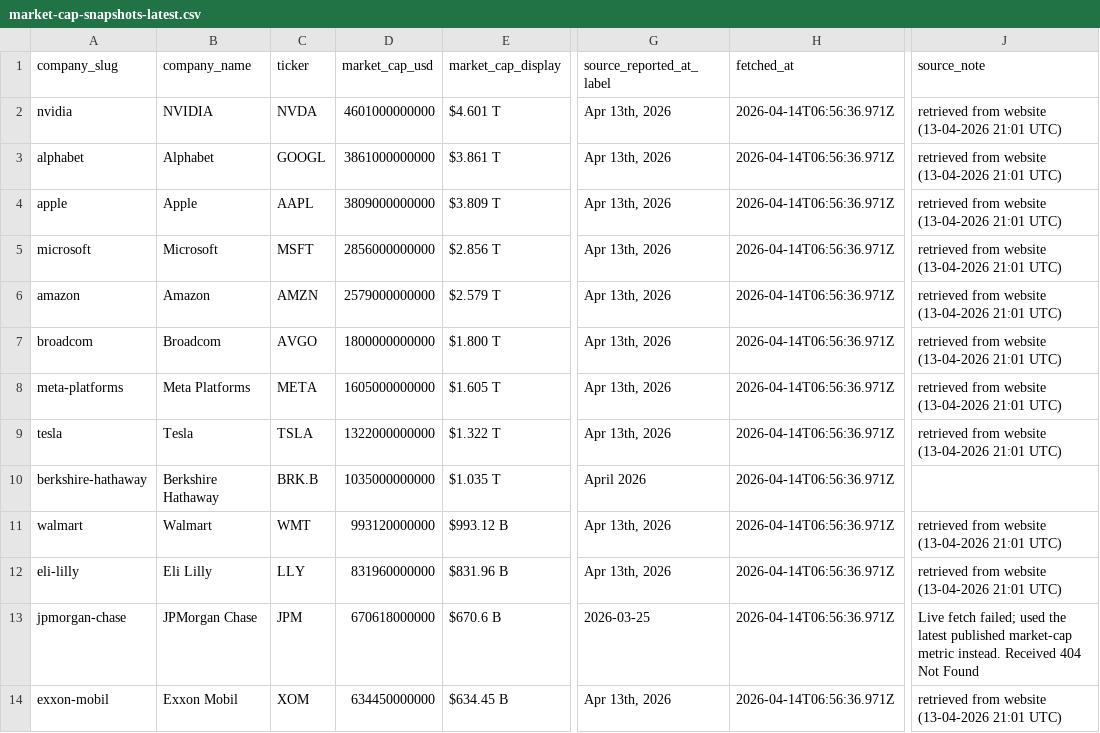
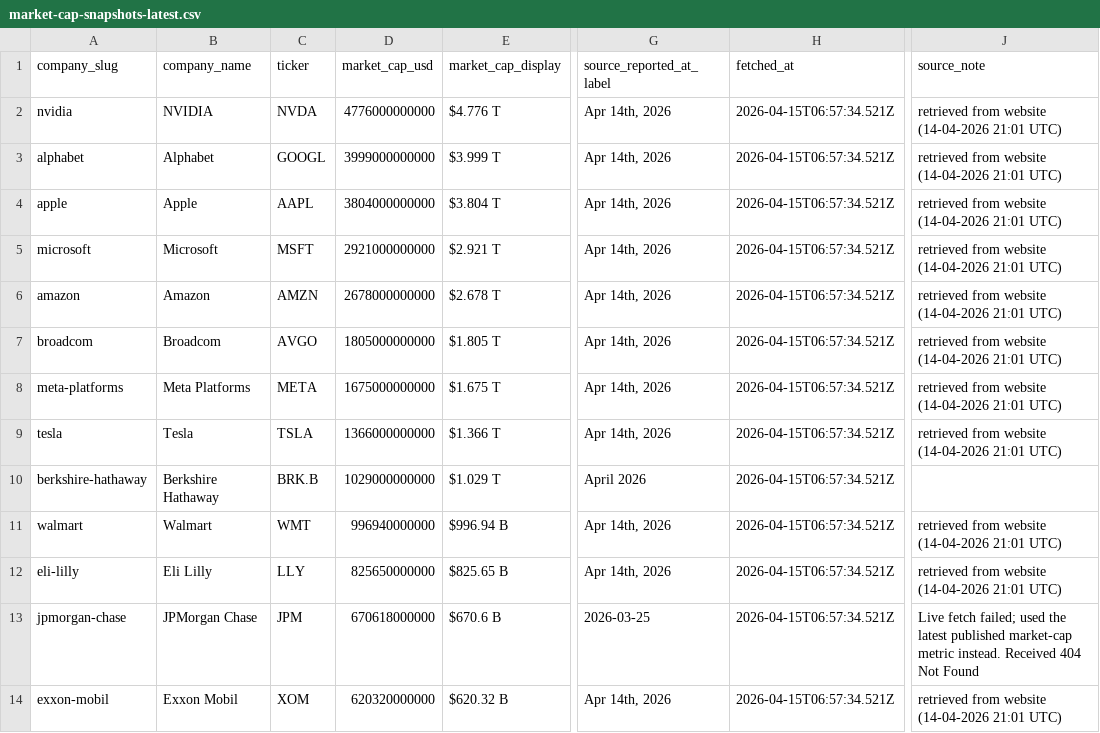
Before and after one commit to pRizz/free-the-world, a CSV file: public/data/market-cap-snapshots-latest.csv, drawn as a sheet; only a part is shown, gaps mark what is left out; the diff covers the shown part only; the diff names each change by its address in the sheet, - before the commit and + after, or states it on an @@ line.

```diff
--- a/public/data/market-cap-snapshots-latest.csv
+++ b/public/data/market-cap-snapshots-latest.csv
-D2 (market_cap_usd): 4601000000000
+D2 (market_cap_usd): 4776000000000
-E2 (market_cap_display): $4.601 T
+E2 (market_cap_display): $4.776 T
-G2:G9 (source_reported_at_label): Apr 13th, 2026
+G2:G9 (source_reported_at_label): Apr 14th, 2026
-H2:H14 (fetched_at): 2026-04-14T06:56:36.971Z
+H2:H14 (fetched_at): 2026-04-15T06:57:34.521Z
-J2:J9 (source_note): retrieved from website (13-04-2026 21:01 UTC)
+J2:J9 (source_note): retrieved from website (14-04-2026 21:01 UTC)
-D3 (market_cap_usd): 3861000000000
+D3 (market_cap_usd): 3999000000000
-E3 (market_cap_display): $3.861 T
+E3 (market_cap_display): $3.999 T
-D4 (market_cap_usd): 3809000000000
+D4 (market_cap_usd): 3804000000000
-E4 (market_cap_display): $3.809 T
+E4 (market_cap_display): $3.804 T
-D5 (market_cap_usd): 2856000000000
+D5 (market_cap_usd): 2921000000000
-E5 (market_cap_display): $2.856 T
+E5 (market_cap_display): $2.921 T
-D6 (market_cap_usd): 2579000000000
+D6 (market_cap_usd): 2678000000000
-E6 (market_cap_display): $2.579 T
+E6 (market_cap_display): $2.678 T
-D7 (market_cap_usd): 1800000000000
+D7 (market_cap_usd): 1805000000000
-E7 (market_cap_display): $1.800 T
+E7 (market_cap_display): $1.805 T
-D8 (market_cap_usd): 1605000000000
+D8 (market_cap_usd): 1675000000000
-E8 (market_cap_display): $1.605 T
+E8 (market_cap_display): $1.675 T
-D9 (market_cap_usd): 1322000000000
+D9 (market_cap_usd): 1366000000000
-E9 (market_cap_display): $1.322 T
+E9 (market_cap_display): $1.366 T
-D10 (market_cap_usd): 1035000000000
+D10 (market_cap_usd): 1029000000000
-E10 (market_cap_display): $1.035 T
+E10 (market_cap_display): $1.029 T
-D11 (market_cap_usd): 993120000000
+D11 (market_cap_usd): 996940000000
-E11 (market_cap_display): $993.12 B
+E11 (market_cap_display): $996.94 B
-G11:G12 (source_reported_at_label): Apr 13th, 2026
+G11:G12 (source_reported_at_label): Apr 14th, 2026
-J11:J12 (source_note): retrieved from website (13-04-2026 21:01 UTC)
+J11:J12 (source_note): retrieved from website (14-04-2026 21:01 UTC)
-D12 (market_cap_usd): 831960000000
+D12 (market_cap_usd): 825650000000
-E12 (market_cap_display): $831.96 B
+E12 (market_cap_display): $825.65 B
-D14 (market_cap_usd): 634450000000
+D14 (market_cap_usd): 620320000000
-E14 (market_cap_display): $634.45 B
+E14 (market_cap_display): $620.32 B
-G14 (source_reported_at_label): Apr 13th, 2026
+G14 (source_reported_at_label): Apr 14th, 2026
-J14 (source_note): retrieved from website (13-04-2026 21:01 UTC)
+J14 (source_note): retrieved from website (14-04-2026 21:01 UTC)
```
Also changed, not shown: 2 added rows, 2 removed rows and 89 edited cells elsewhere in this file, 1 other file.
